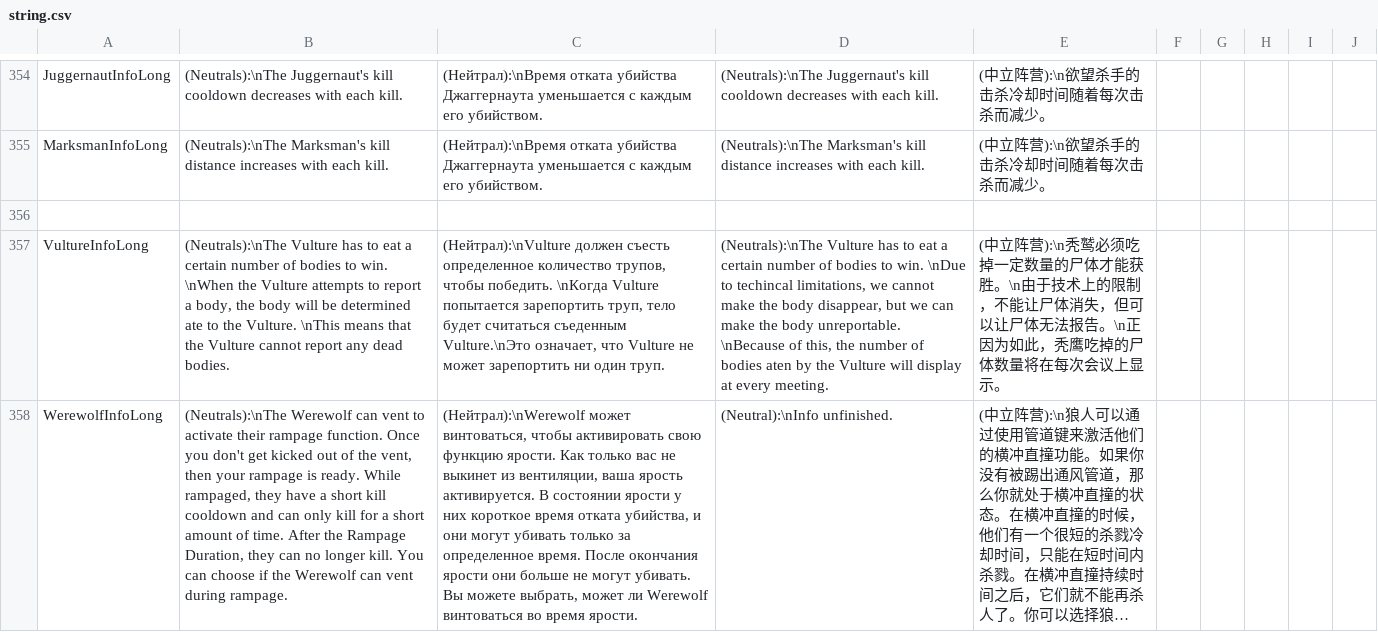
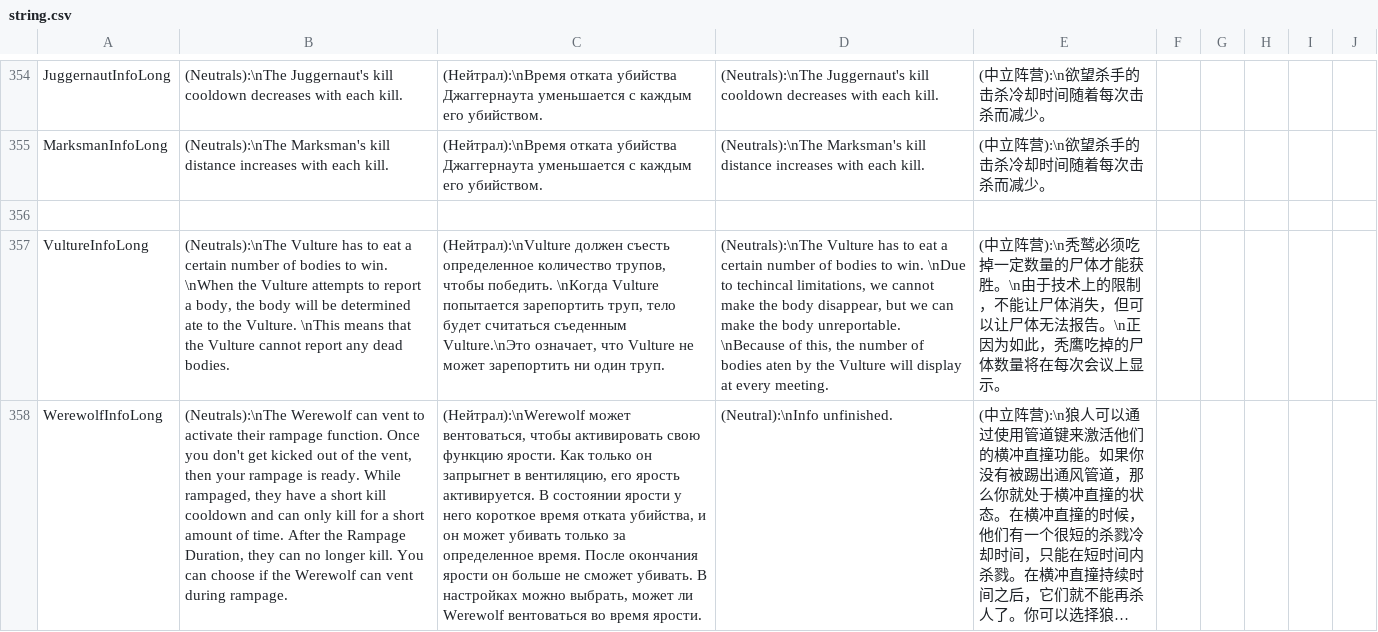
Before and after one commit to discus-sions/TownOfHost-TheOtherRoles, a CSV file: Resources/string.csv, drawn as a sheet; only a part is shown, gaps mark what is left out; long unchanged cells end in …; the diff covers the shown part only; the diff names each change by its address in the sheet, - before the commit and + after, or states it on an @@ line.

Commit message:
Fix text (2)

```diff
--- a/Resources/string.csv
+++ b/Resources/string.csv
-C358: (Нейтрал):\nWerewolf может винтоваться, чтобы активировать свою функцию ярости. Как только вас не выкинет из вентиляции, ваша ярость активируется. В состоянии ярости у них короткое время отката убийства, и они могут убивать только за определенное время. После окончания ярости они больше не могут убивать. Вы можете выбрать, может ли Werewolf винтоваться во время…
+C358: (Нейтрал):\nWerewolf может вентоваться, чтобы активировать свою функцию ярости. Как только он запрыгнет в вентиляцию, его ярость активируется. В состоянии ярости у него короткое время отката убийства, и он может убивать только за определенное время. После окончания ярости он больше не сможет убивать. В настройках можно выбрать, может ли Werewolf вентоваться во время…
```
Also changed, not shown: 2 edited cells elsewhere in this file.
